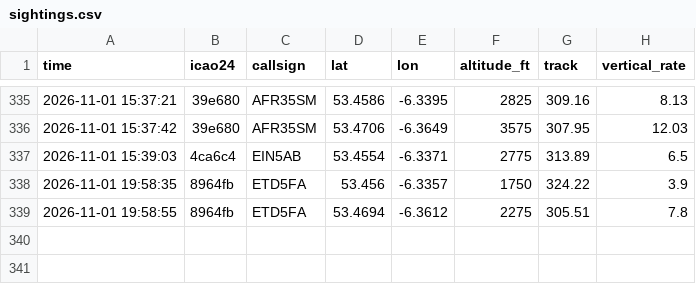
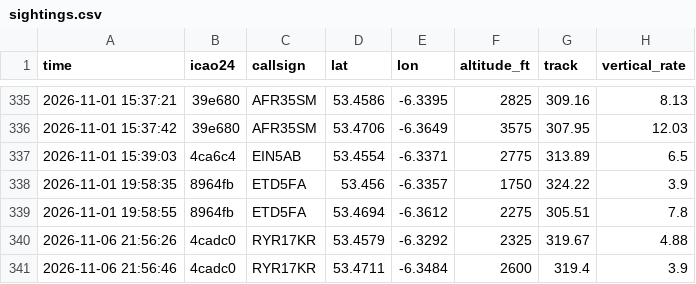
Before and after one commit to Jbot478/flight-tracker, a CSV file: analysis/observations/sightings.csv, drawn as a sheet; only a part is shown, gaps mark what is left out.

```diff
--- a/analysis/observations/sightings.csv
+++ b/analysis/observations/sightings.csv
@@ -339 +339,3 @@ time,icao24,callsign,lat,lon,altitude_ft,track,vertical_rate
 2026-11-01 19:58:55,8964fb,ETD5FA,53.4694,-6.3612,2275,305.51,7.8
+2026-11-06 21:56:26,4cadc0,RYR17KR,53.4579,-6.3292,2325,319.67,4.88
+2026-11-06 21:56:46,4cadc0,RYR17KR,53.4711,-6.3484,2600,319.4,3.9
```
Also changed, not shown: analysis/observations/polls.csv.
